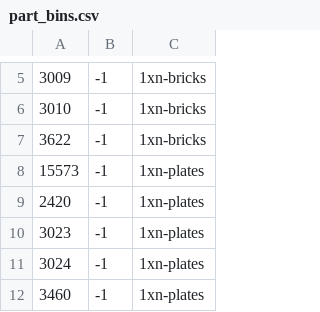
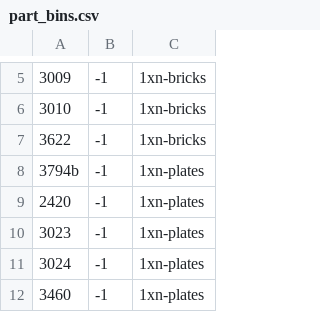
Before and after one commit to jncraton/bricki, a CSV file: data/part_bins.csv, drawn as a sheet; only a part is shown, gaps mark what is left out.

Commit message:
Update bin

```diff
--- a/data/part_bins.csv
+++ b/data/part_bins.csv
@@ -7,3 +7,3 @@
 3622,-1,1xn-bricks
-15573,-1,1xn-plates
+3794b,-1,1xn-plates
 2420,-1,1xn-plates
```
